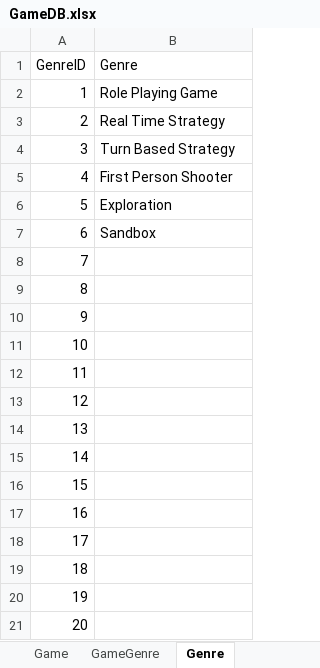
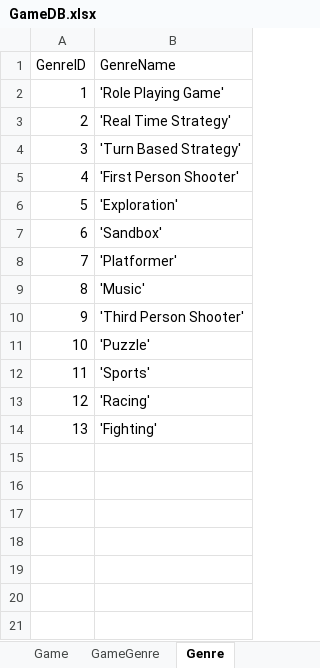
Before and after one commit to coleminer399/3550GroupAssignment1, an Excel workbook: GameDB.xlsx, sheet Genre, drawn as a sheet; values as stored, in another font and other column widths than the file's, no borders; the diff names each change by its address in the sheet, - before the commit and + after, or states it on an @@ line.

```diff
--- a/GameDB.xlsx (sheet Genre)
+++ b/GameDB.xlsx (sheet Genre)
-B1: Genre
+B1: GenreName
-B2 (GenreName): Role Playing Game
+B2 (GenreName): 'Role Playing Game'
-B3 (GenreName): Real Time Strategy
+B3 (GenreName): 'Real Time Strategy'
-B4 (GenreName): Turn Based Strategy
+B4 (GenreName): 'Turn Based Strategy'
-B5 (GenreName): First Person Shooter
+B5 (GenreName): 'First Person Shooter'
-B6 (GenreName): Exploration
+B6 (GenreName): 'Exploration'
-B7 (GenreName): Sandbox
+B7 (GenreName): 'Sandbox'
-B8 (GenreName): (empty)
+B8 (GenreName): 'Platformer'
-B9 (GenreName): (empty)
+B9 (GenreName): 'Music'
-B10 (GenreName): (empty)
+B10 (GenreName): 'Third Person Shooter'
-B11 (GenreName): (empty)
+B11 (GenreName): 'Puzzle'
-B12 (GenreName): (empty)
+B12 (GenreName): 'Sports'
-B13 (GenreName): (empty)
+B13 (GenreName): 'Racing'
-B14 (GenreName): (empty)
+B14 (GenreName): 'Fighting'
-row 15: 14
-row 16: 15
-row 17: 16
-row 18: 17
-row 19: 18
-row 20: 19
-row 21: 20
```
Also changed, not shown: sheet GameGenre, 2 other files.
